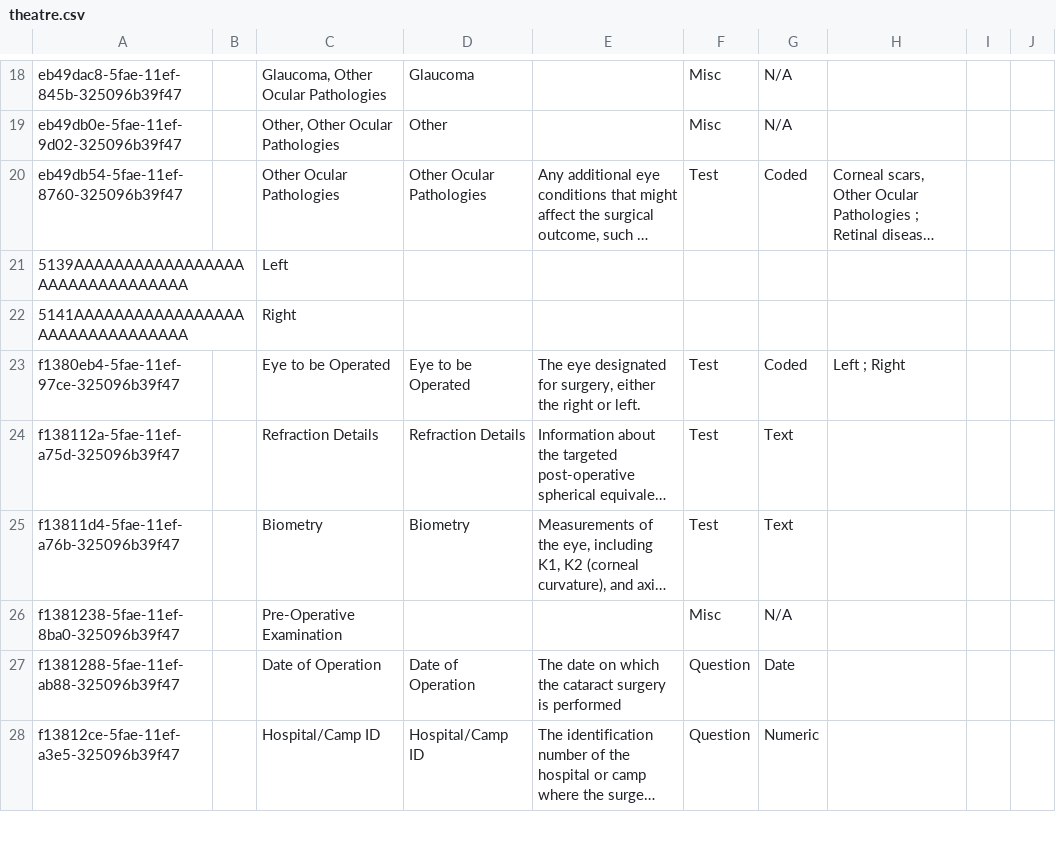
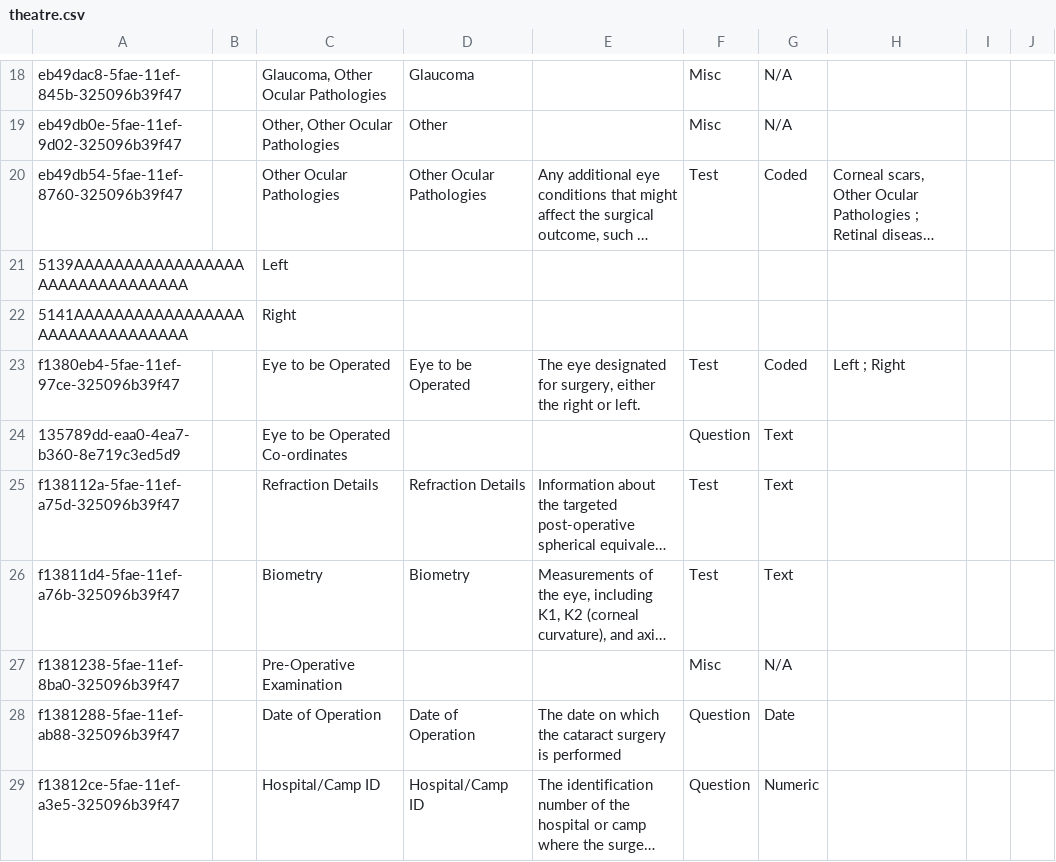
Before and after one commit to PiusKariuki/Bdsec-metadata, a CSV file: configuration/concepts/theatre.csv, drawn as a sheet; only a part is shown, gaps mark what is left out; long unchanged cells end in …; the diff names each change by its address in the sheet, - before the commit and + after, or states it on an @@ line.

Commit message:
added concept for eye coordinates

```diff
--- a/configuration/concepts/theatre.csv
+++ b/configuration/concepts/theatre.csv
+row 24: 135789dd-eaa0-4ea7-b360-8e719c3ed5d9 |  | Eye to be Operated Co-ordinates |  |  | Question | Text
```
